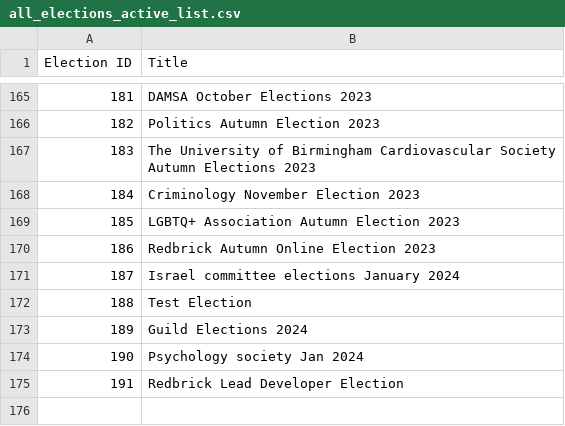
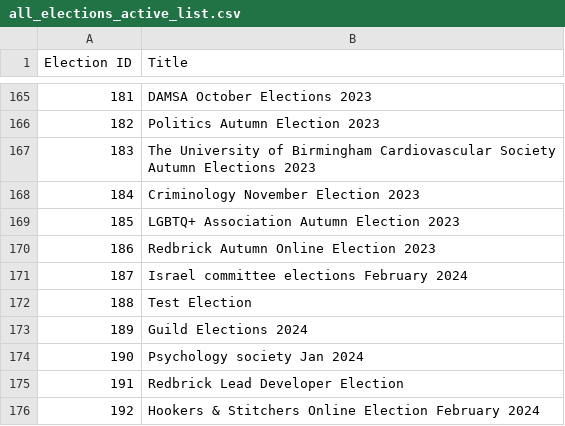
Before and after one commit to MattyTheHacker/UoB-GoS-Election-Tracker, a CSV file: data/all_elections_active_list.csv, drawn as a sheet; only a part is shown, gaps mark what is left out.

```diff
--- a/data/all_elections_active_list.csv
+++ b/data/all_elections_active_list.csv
@@ -170,3 +170,3 @@ Election ID,Title
 186,Redbrick Autumn Online Election 2023
-187,Israel committee elections January 2024
+187,Israel committee elections February 2024
 188,Test Election
@@ -175 +175,2 @@ Election ID,Title
 191,Redbrick Lead Developer Election
+192,Hookers & Stitchers Online Election February 2024
```
Also changed, not shown: 1 other file.
